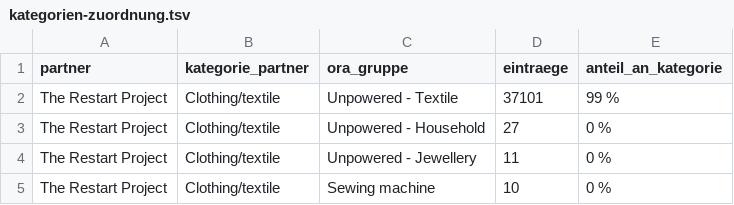
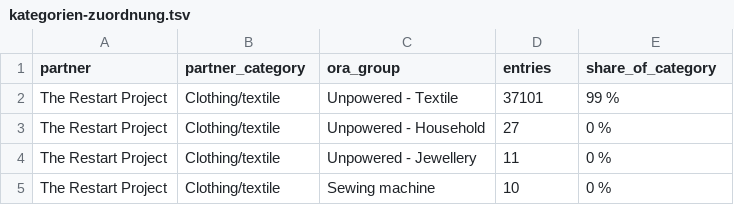
Before and after one commit to makerspace-gt/MANUEL, a TSV file: docs/ora/kategorien-zuordnung.tsv, drawn as a sheet; only a part is shown.

```diff
--- a/docs/ora/kategorien-zuordnung.tsv
+++ b/docs/ora/kategorien-zuordnung.tsv
@@ -1,2 +1,2 @@
-partner	kategorie_partner	ora_gruppe	eintraege	anteil_an_kategorie
+partner	partner_category	ora_group	entries	share_of_category
 The Restart Project	Clothing/textile	Unpowered - Textile	37101	99 %
```
Also changed, not shown: docs/ora/kategorien-matrix-teil1.tsv, docs/ora/partner.tsv, 49 other files.
